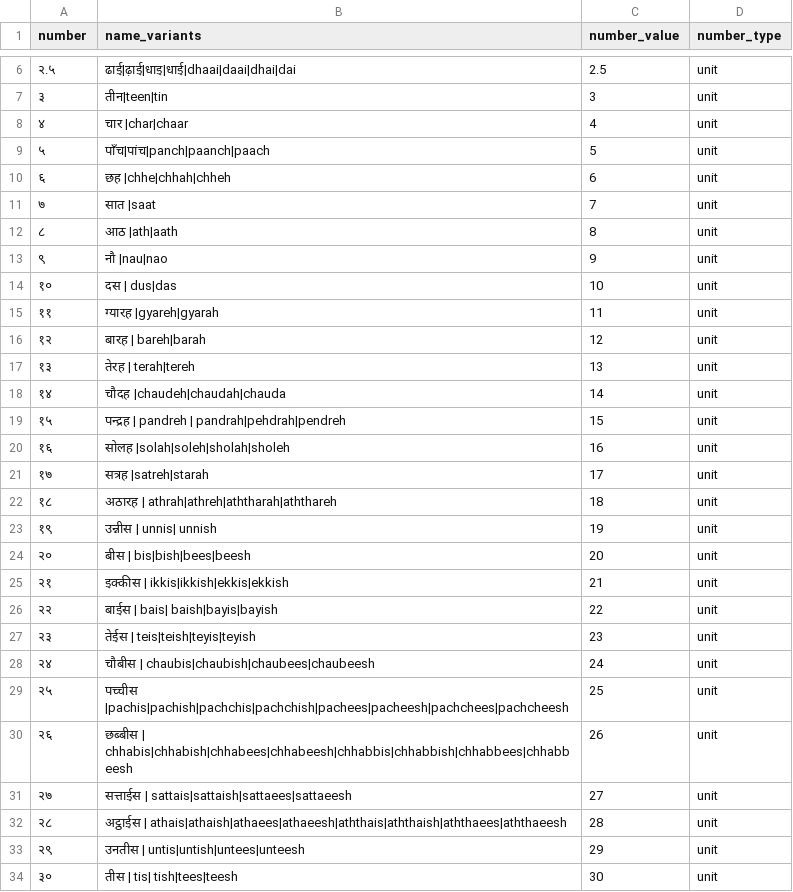
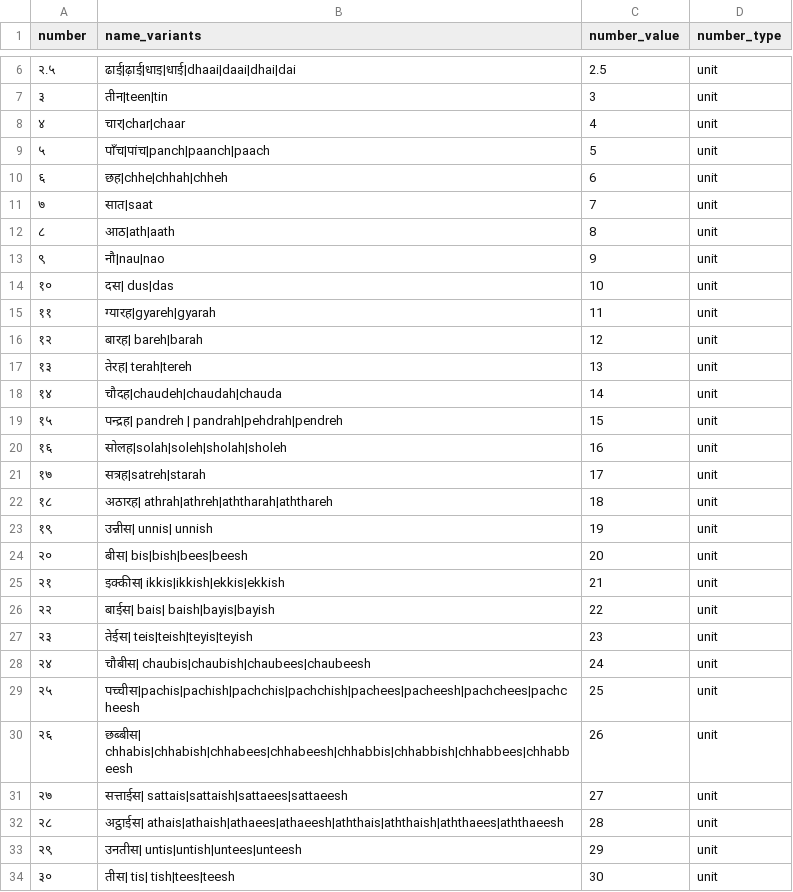
Before and after one commit to hellohaptik/chatbot_ner, a CSV file: ner_v2/detectors/numeral/number/hi/data/numerals_constant.csv, drawn as a sheet; only a part is shown, gaps mark what is left out; the diff covers the shown part only.

```diff
--- a/ner_v2/detectors/numeral/number/hi/data/numerals_constant.csv
+++ b/ner_v2/detectors/numeral/number/hi/data/numerals_constant.csv
@@ -7,28 +7,28 @@ number,name_variants,number_value,number_type
 ३,तीन|teen|tin,3,unit
-४,चार |char|chaar,4,unit
+४,चार|char|chaar,4,unit
 ५,पाँच|पांच|panch|paanch|paach,5,unit
-६,छह |chhe|chhah|chheh,6,unit
-७,सात |saat,7,unit
-८,आठ |ath|aath,8,unit
-९,नौ |nau|nao,9,unit
-१०,दस | dus|das,10,unit
-११,ग्यारह |gyareh|gyarah,11,unit
-१२,बारह | bareh|barah,12,unit
-१३,तेरह | terah|tereh,13,unit
-१४,चौदह |chaudeh|chaudah|chauda,14,unit
-१५,पन्द्रह | pandreh | pandrah|pehdrah|pendreh,15,unit
-१६,सोलह |solah|soleh|sholah|sholeh,16,unit
-१७,सत्रह |satreh|starah,17,unit
-१८,अठारह | athrah|athreh|aththarah|aththareh,18,unit
-१९,उन्नीस | unnis| unnish,19,unit
-२०,बीस | bis|bish|bees|beesh,20,unit
-२१,इक्कीस | ikkis|ikkish|ekkis|ekkish,21,unit
-२२,बाईस | bais| baish|bayis|bayish,22,unit
-२३,तेईस | teis|teish|teyis|teyish,23,unit
-२४,चौबीस | chaubis|chaubish|chaubees|chaubeesh,24,unit
-२५,पच्चीस |pachis|pachish|pachchis|pachchish|pachees|pacheesh|pachchees|pachcheesh,25,unit
-२६,छब्बीस | chhabis|chhabish|chhabees|chhabeesh|chhabbis|chhabbish|chhabbees|chhabbeesh,26,unit
-२७,सत्ताईस | sattais|sattaish|sattaees|sattaeesh,27,unit
-२८,अट्ठाईस | athais|athaish|athaees|athaeesh|aththais|aththaish|aththaees|aththaeesh,28,unit
-२९,उनतीस | untis|untish|untees|unteesh,29,unit
-३०,तीस | tis| tish|tees|teesh,30,unit
+६,छह|chhe|chhah|chheh,6,unit
+७,सात|saat,7,unit
+८,आठ|ath|aath,8,unit
+९,नौ|nau|nao,9,unit
+१०,दस| dus|das,10,unit
+११,ग्यारह|gyareh|gyarah,11,unit
+१२,बारह| bareh|barah,12,unit
+१३,तेरह| terah|tereh,13,unit
+१४,चौदह|chaudeh|chaudah|chauda,14,unit
+१५,पन्द्रह| pandreh | pandrah|pehdrah|pendreh,15,unit
+१६,सोलह|solah|soleh|sholah|sholeh,16,unit
+१७,सत्रह|satreh|starah,17,unit
+१८,अठारह| athrah|athreh|aththarah|aththareh,18,unit
+१९,उन्नीस| unnis| unnish,19,unit
+२०,बीस| bis|bish|bees|beesh,20,unit
+२१,इक्कीस| ikkis|ikkish|ekkis|ekkish,21,unit
+२२,बाईस| bais| baish|bayis|bayish,22,unit
+२३,तेईस| teis|teish|teyis|teyish,23,unit
+२४,चौबीस| chaubis|chaubish|chaubees|chaubeesh,24,unit
+२५,पच्चीस|pachis|pachish|pachchis|pachchish|pachees|pacheesh|pachchees|pachcheesh,25,unit
+२६,छब्बीस| chhabis|chhabish|chhabees|chhabeesh|chhabbis|chhabbish|chhabbees|chhabbeesh,26,unit
+२७,सत्ताईस| sattais|sattaish|sattaees|sattaeesh,27,unit
+२८,अट्ठाईस| athais|athaish|athaees|athaeesh|aththais|aththaish|aththaees|aththaeesh,28,unit
+२९,उनतीस| untis|untish|untees|unteesh,29,unit
+३०,तीस| tis| tish|tees|teesh,30,unit
```
Also changed, not shown: 7 edited cells elsewhere in this file, ner_v2/detectors/numeral/number_range/hi/data/number_range_keywords.csv, 6 other files.
